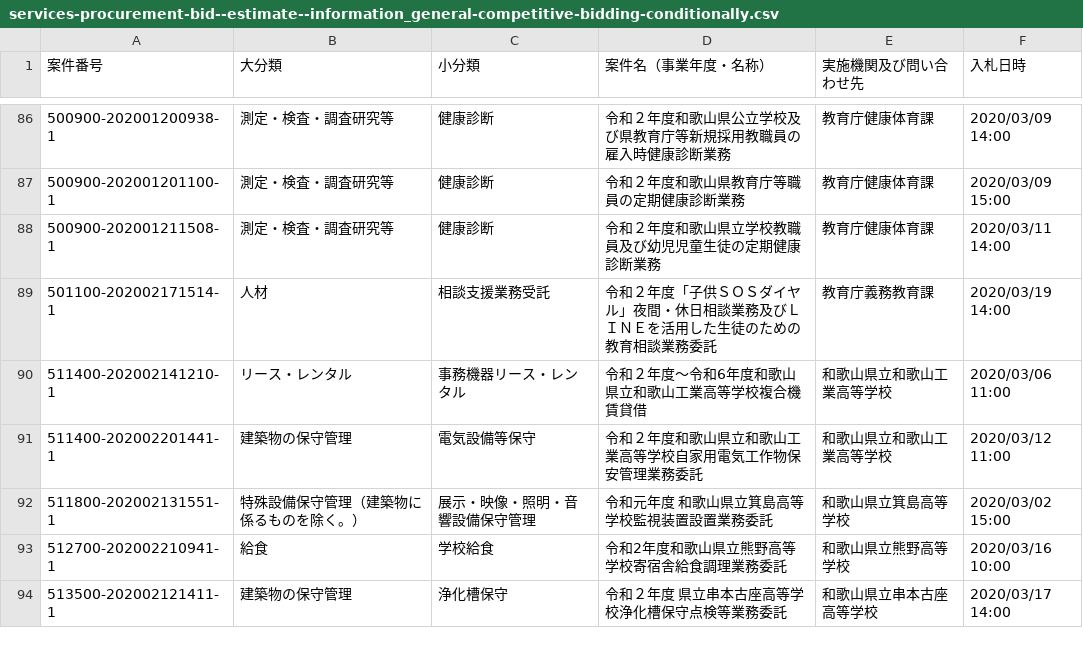
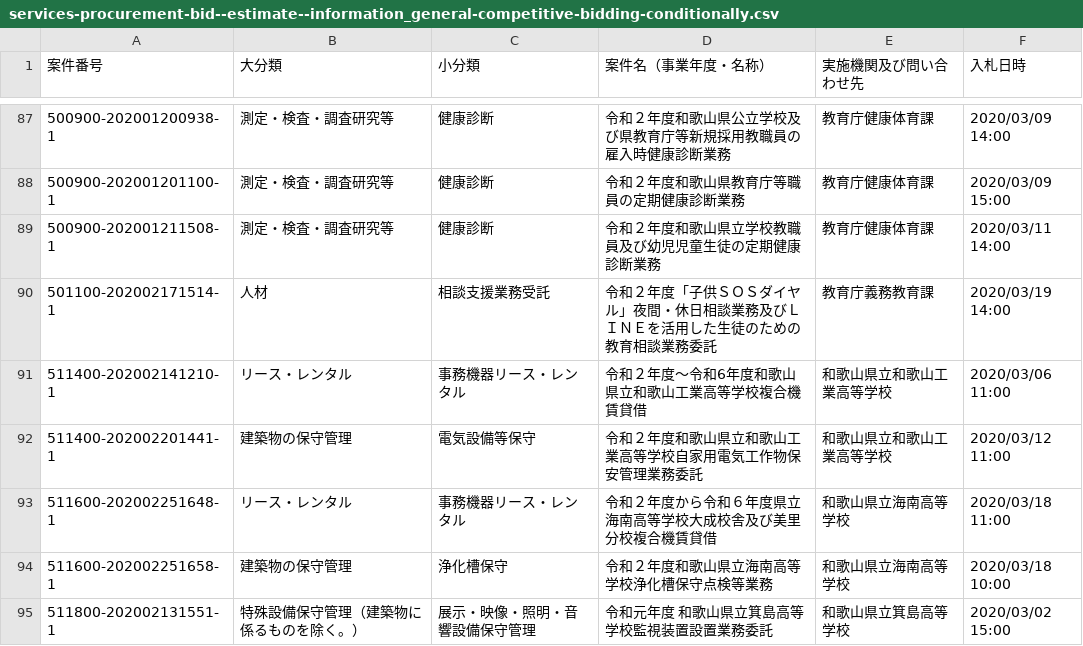
Before and after one commit to wakayama-pref-org/Services-procurement-bid--estimate--information_General-competitive-bidding-conditionally, a CSV file: csv/services-procurement-bid--estimate--information_general-competitive-bidding-conditionally.csv, drawn as a sheet; only a part is shown, gaps mark what is left out; the shorter side is filled out with more unchanged rows; the diff covers the shown part only.

```diff
--- a/csv/services-procurement-bid--estimate--information_general-competitive-bidding-conditionally.csv
+++ b/csv/services-procurement-bid--estimate--information_general-competitive-bidding-conditionally.csv
@@ -91,2 +92,4 @@
 "511400-202002201441-1","建築物の保守管理","電気設備等保守","令和２年度和歌山県立和歌山工業高等学校自家用電気工作物保安管理業務委託","和歌山県立和歌山工業高等学校","2020/03/12 11:00"
+"511600-202002251648-1","リース・レンタル","事務機器リース・レンタル","令和２年度から令和６年度県立海南高等学校大成校舎及び美里分校複合機賃貸借","和歌山県立海南高等学校","2020/03/18 11:00"
+"511600-202002251658-1","建築物の保守管理","浄化槽保守","令和２年度和歌山県立海南高等学校浄化槽保守点検等業務","和歌山県立海南高等学校","2020/03/18 10:00"
 "511800-202002131551-1","特殊設備保守管理（建築物に係るものを除く。）","展示・映像・照明・音響設備保守管理","令和元年度　和歌山県立箕島高等学校監視装置設置業務委託","和歌山県立箕島高等学校","2020/03/02 15:00"
```
Also changed, not shown: 4 added rows and 2 removed rows elsewhere in this file, 1 other file.
